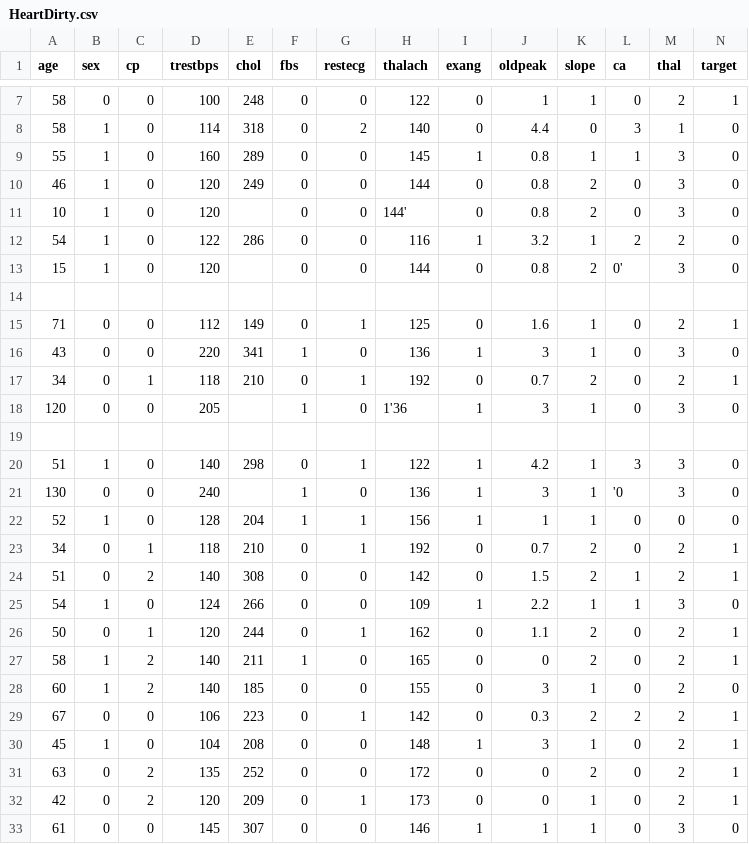
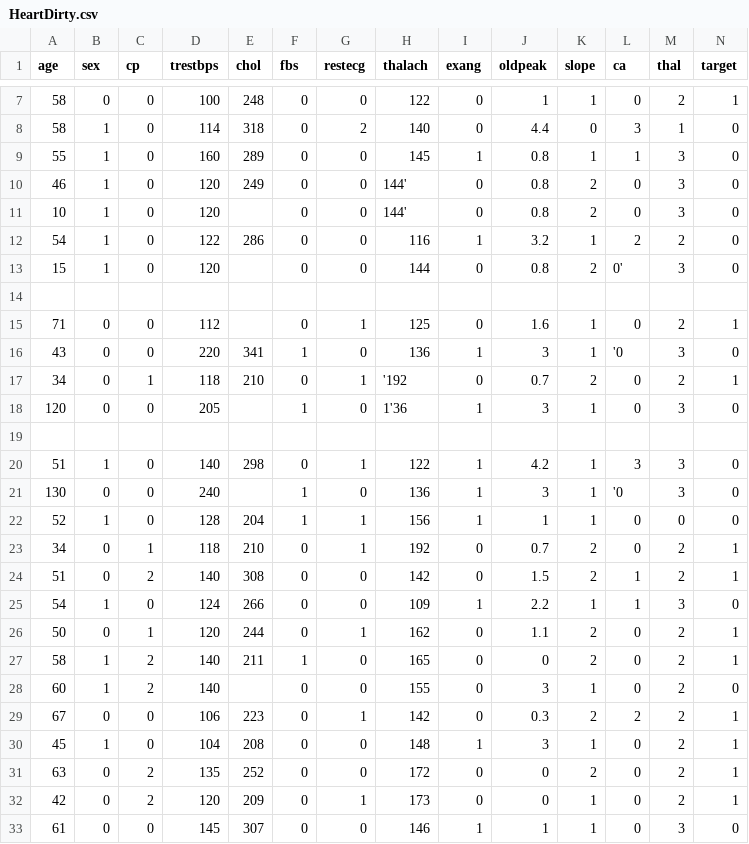
Before and after one commit to CodeBee08/DataAnalysis5thYr, a CSV file: Data/HeartDirty.csv, drawn as a sheet; only a part is shown, gaps mark what is left out.

```diff
--- a/Data/HeartDirty.csv
+++ b/Data/HeartDirty.csv
@@ -9,3 +9,3 @@ age,sex,cp,trestbps,chol,fbs,restecg,thalach,exang,oldpeak,slope,ca,thal,target
 55,1,0,160,289,0,0,145,1,0.8,1,1,3,0
-46,1,0,120,249,0,0,144,0,0.8,2,0,3,0
+46,1,0,120,249,0,0,144',0,0.8,2,0,3,0
 10,1,0,120,,0,0,144',0,0.8,2,0,3,0
@@ -14,5 +14,5 @@ age,sex,cp,trestbps,chol,fbs,restecg,thalach,exang,oldpeak,slope,ca,thal,target
 ,,,,,,,,,,,,,
-71,0,0,112,149,0,1,125,0,1.6,1,0,2,1
-43,0,0,220,341,1,0,136,1,3,1,0,3,0
-34,0,1,118,210,0,1,192,0,0.7,2,0,2,1
+71,0,0,112,,0,1,125,0,1.6,1,0,2,1
+43,0,0,220,341,1,0,136,1,3,1,'0,3,0
+34,0,1,118,210,0,1,'192,0,0.7,2,0,2,1
 120,0,0,205,,1,0,1'36,1,3,1,0,3,0
@@ -27,3 +27,3 @@ age,sex,cp,trestbps,chol,fbs,restecg,thalach,exang,oldpeak,slope,ca,thal,target
 58,1,2,140,211,1,0,165,0,0,2,0,2,1
-60,1,2,140,185,0,0,155,0,3,1,0,2,0
+60,1,2,140,,0,0,155,0,3,1,0,2,0
 67,0,0,106,223,0,1,142,0,0.3,2,2,2,1
```
Also changed, not shown: 12 other files.
